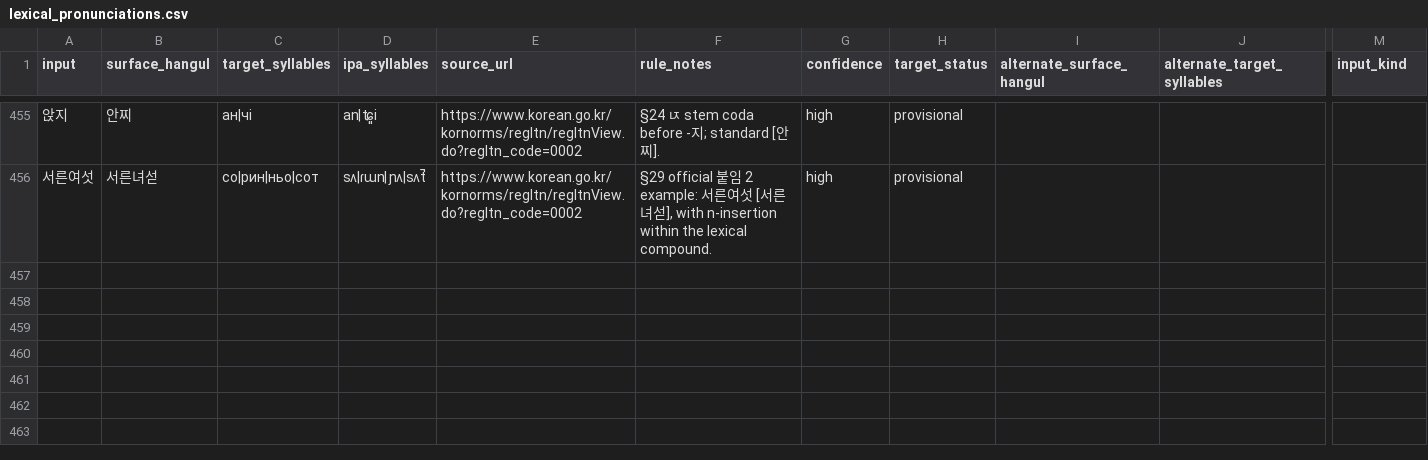
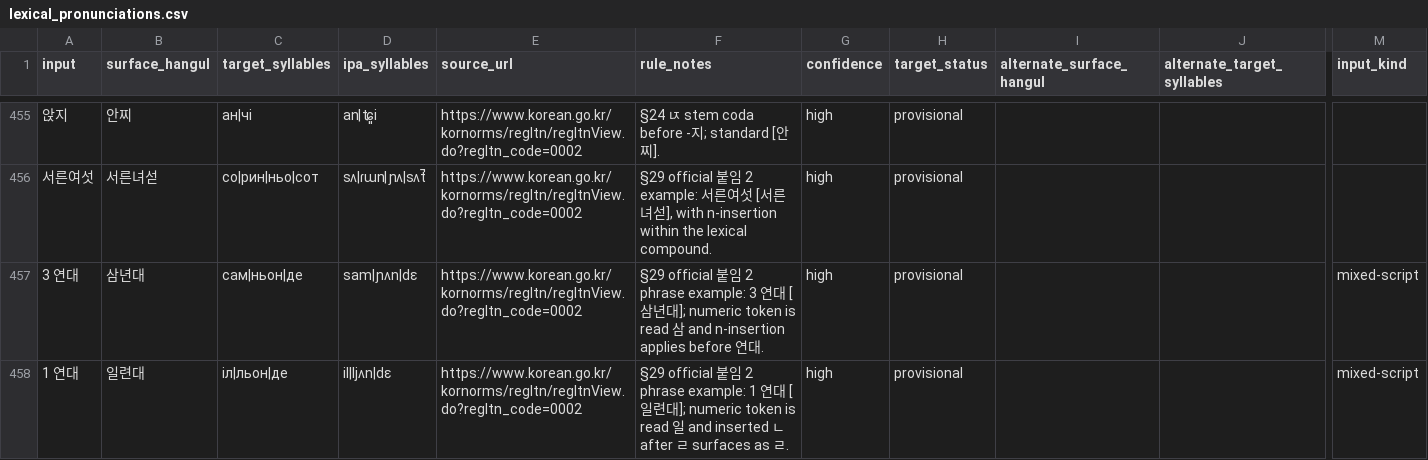
Before and after one commit to ClippyFirst/Korean-Ukrainian-Phonetic-System, a CSV file: data/korean/lexical_pronunciations.csv, drawn as a sheet; only a part is shown, gaps mark what is left out; rows hold the shown columns only; the diff names each change by its address in the sheet, - before the commit and + after, or states it on an @@ line.

Commit message:
test: cover official numeric phrase examples in NIKL §29
Preserve phrase spacing and add sourced regression examples for 3 연대 and 1 연대.

```diff
--- a/data/korean/lexical_pronunciations.csv
+++ b/data/korean/lexical_pronunciations.csv
+row 457: 3 연대 | 삼년대 | сам|ньон|де | sam|ɲʌn|dɛ | https://www.korean.go.kr/kornorms/regltn/regltnView.do?regltn_code=0002 | §29 official 붙임 2 phrase example: 3 연대 [삼년대]; numeric token is read 삼 and n-insertion applies before 연대. | high | provisional |  |  | mixed-script
+row 458: 1 연대 | 일련대 | іл|льон|де | il|ljʌn|dɛ | https://www.korean.go.kr/kornorms/regltn/regltnView.do?regltn_code=0002 | §29 official 붙임 2 phrase example: 1 연대 [일련대]; numeric token is read 일 and inserted ㄴ after ㄹ surfaces as ㄹ. | high | provisional |  |  | mixed-script
```
Also changed, not shown: 4 other files.
